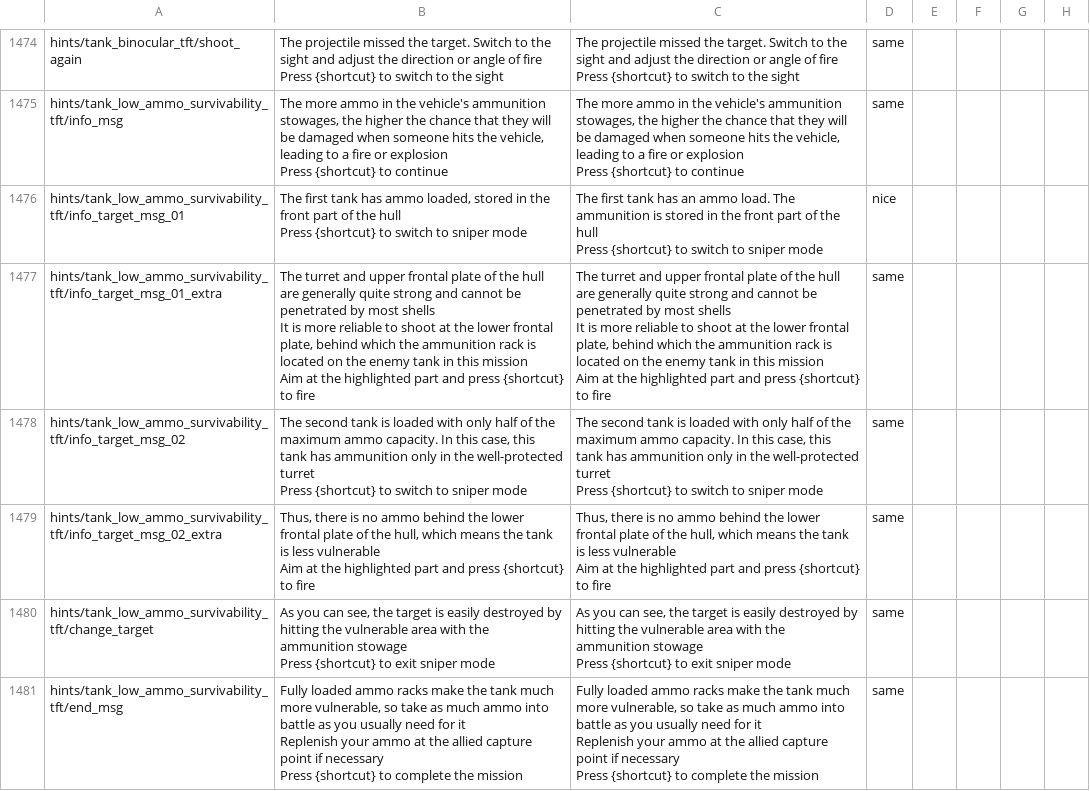
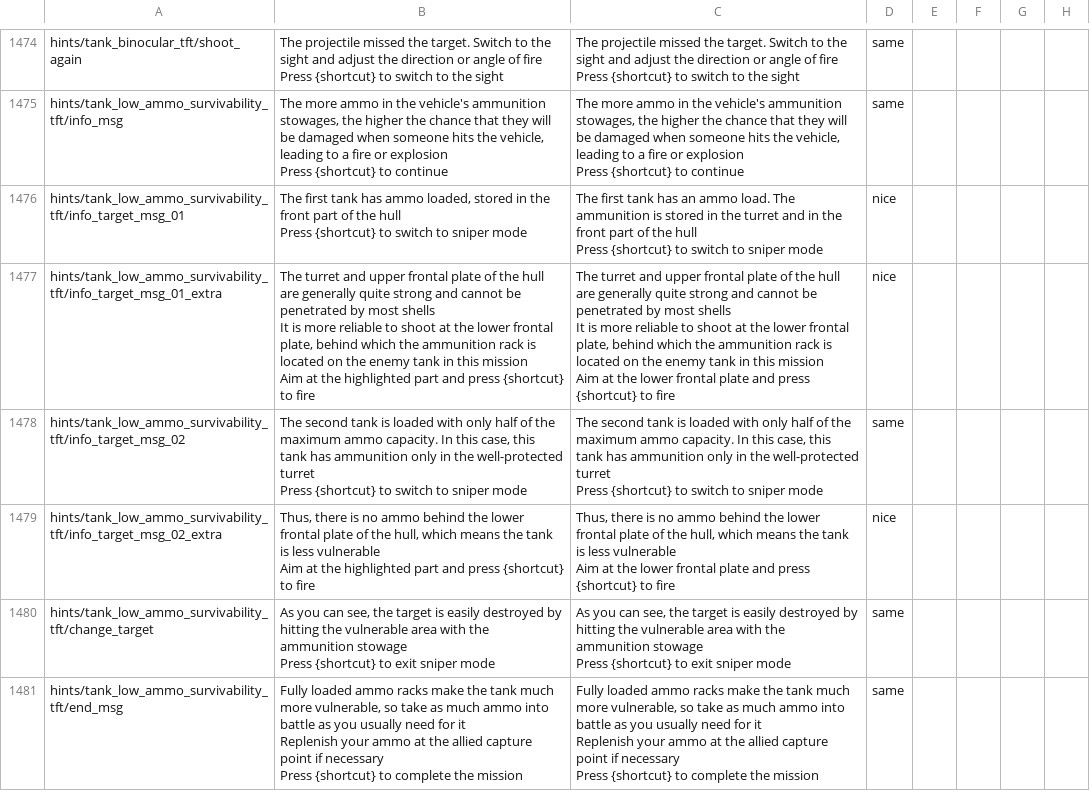
Before and after one commit to mikechuy/SCAM, a CSV file: missions_hints.csv, drawn as a sheet; only a part is shown, gaps mark what is left out; the diff names each change by its address in the sheet, - before the commit and + after, or states it on an @@ line.

```diff
--- a/missions_hints.csv
+++ b/missions_hints.csv
-C1476: …in the front part…
+C1476: …in the turret and in the front part…
-C1477: …at the highlighted part and press…
+C1477: …at the lower frontal plate and press…
-D1477: same
+D1477: nice
-C1479: …at the highlighted part and press…
+C1479: …at the lower frontal plate and press…
-D1479: same
+D1479: nice
```
Also changed, not shown: menu.csv, units_weaponry.csv, 1 other file.
